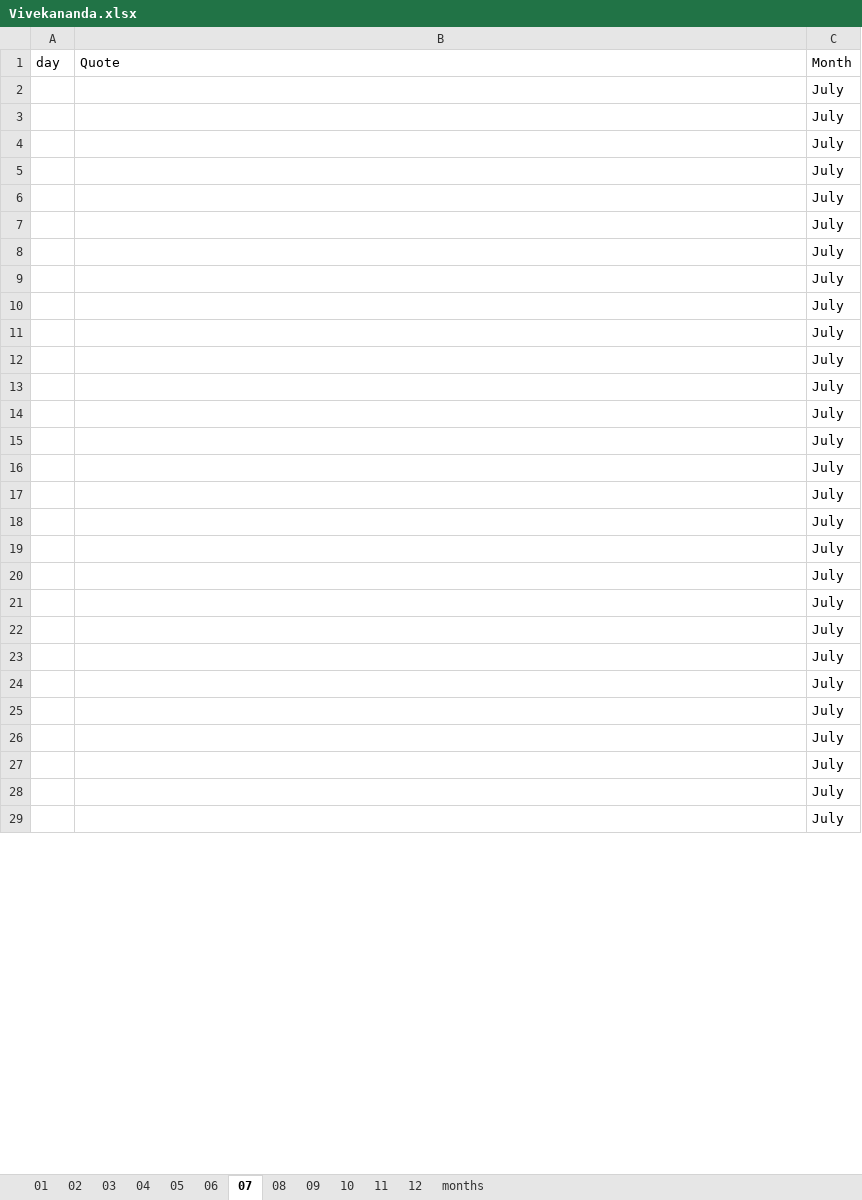
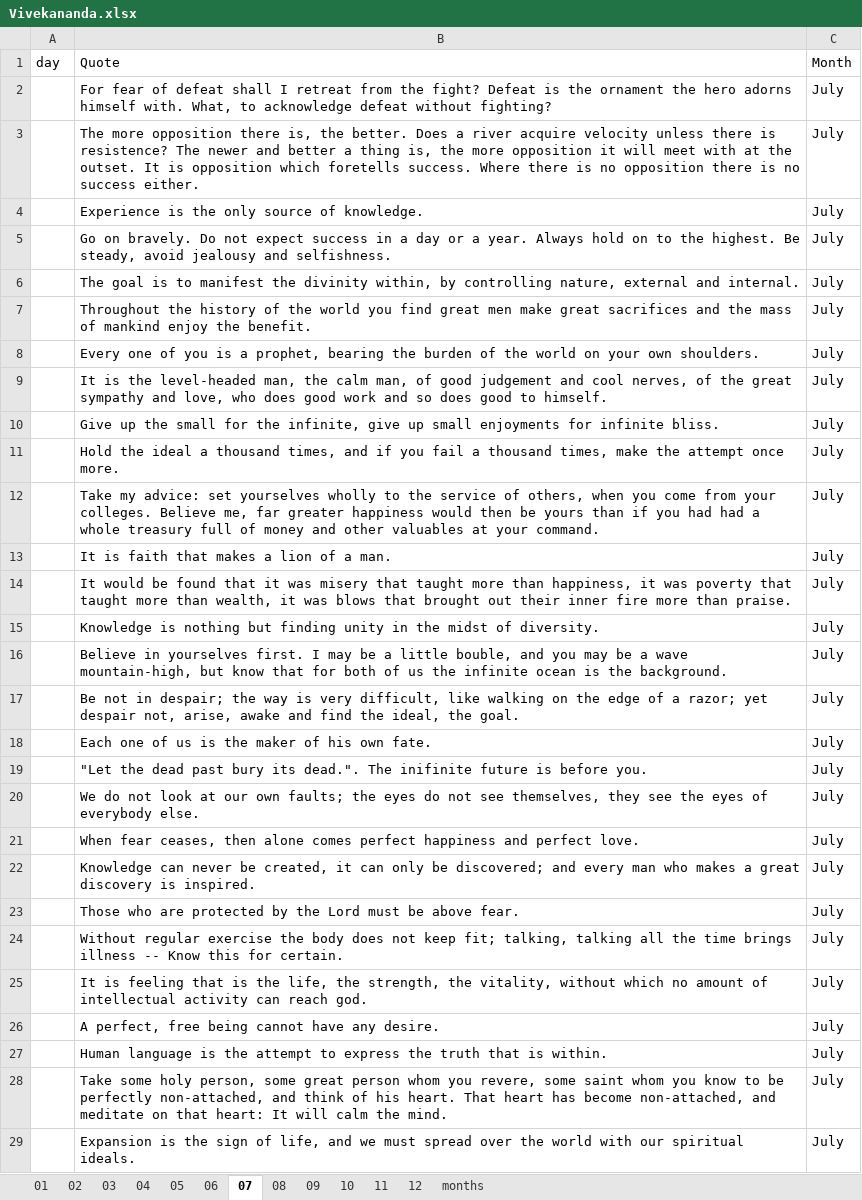
Before and after one commit to teamdailypractice/swami-vivekananda-quotes, an Excel workbook: Vivekananda.xlsx, sheet 07, drawn as a sheet; only a part is shown; values as stored, in another font and other column widths than the file's, no borders; the diff covers the shown part only; the diff names each change by its address in the sheet, - before the commit and + after, or states it on an @@ line.

Commit message:
July

```diff
--- a/Vivekananda.xlsx (sheet 07)
+++ b/Vivekananda.xlsx (sheet 07)
-B2: (empty)
+B2: For fear of defeat shall I retreat from the fight? Defeat is the ornament the hero adorns himself with. What, to acknowledge defeat without fighting?
-B3: (empty)
+B3: The more opposition there is, the better. Does a river acquire velocity unless there is resistence? The newer and better a thing is, the more opposition it will meet with at the outset. It is opposition which foretells success. Where there is no opposition there is no success either.
-B4: (empty)
+B4: Experience is the only source of knowledge.
-B5: (empty)
+B5: Go on bravely. Do not expect success in a day or a year. Always hold on to the highest. Be steady, avoid jealousy and selfishness.
-B6: (empty)
+B6: The goal is to manifest the divinity within, by controlling nature, external and internal.
-B7: (empty)
+B7: Throughout the history of the world you find great men make great sacrifices and the mass of mankind enjoy the benefit.
-B8: (empty)
+B8: Every one of you is a prophet, bearing the burden of the world on your own shoulders.
-B9: (empty)
+B9: It is the level-headed man, the calm man, of good judgement and cool nerves, of the great sympathy and love, who does good work and so does good to himself.
-B10: (empty)
+B10: Give up the small for the infinite, give up small enjoyments for infinite bliss.
-B11: (empty)
+B11: Hold the ideal a thousand times, and if you fail a thousand times, make the attempt once more.
-B12: (empty)
+B12: Take my advice: set yourselves wholly to the service of others, when you come from your colleges. Believe me, far greater happiness would then be yours than if you had had a whole treasury full of money and other valuables at your command.
-B13: (empty)
+B13: It is faith that makes a lion of a man.
-B14: (empty)
+B14: It would be found that it was misery that taught more than happiness, it was poverty that taught more than wealth, it was blows that brought out their inner fire more than praise.
-B15: (empty)
+B15: Knowledge is nothing but finding unity in the midst of diversity.
-B16: (empty)
+B16: Believe in yourselves first. I may be a little bouble, and you may be a wave mountain-high, but know that for both of us the infinite ocean is the background.
-B17: (empty)
+B17: Be not in despair; the way is very difficult, like walking on the edge of a razor; yet despair not, arise, awake and find the ideal, the goal.
-B18: (empty)
+B18: Each one of us is the maker of his own fate.
-B19: (empty)
+B19: "Let the dead past bury its dead.". The inifinite future is before you.
-B20: (empty)
+B20: We do not look at our own faults; the eyes do not see themselves, they see the eyes of everybody else.
-B21: (empty)
+B21: When fear ceases, then alone comes perfect happiness and perfect love.
-B22: (empty)
+B22: Knowledge can never be created, it can only be discovered; and every man who makes a great discovery is inspired.
-B23: (empty)
+B23: Those who are protected by the Lord must be above fear.
-B24: (empty)
+B24: Without regular exercise the body does not keep fit; talking, talking all the time brings illness -- Know this for certain.
-B25: (empty)
+B25: It is feeling that is the life, the strength, the vitality, without which no amount of intellectual activity can reach god.
-B26: (empty)
+B26: A perfect, free being cannot have any desire.
-B27: (empty)
+B27: Human language is the attempt to express the truth that is within.
-B28: (empty)
+B28: Take some holy person, some great person whom you revere, some saint whom you know to be perfectly non-attached, and think of his heart. That heart has become non-attached, and meditate on that heart: It will calm the mind.
-B29: (empty)
+B29: Expansion is the sign of life, and we must spread over the world with our spiritual ideals.
```
Also changed, not shown: 1 added row and 2 edited cells elsewhere in this sheet.
